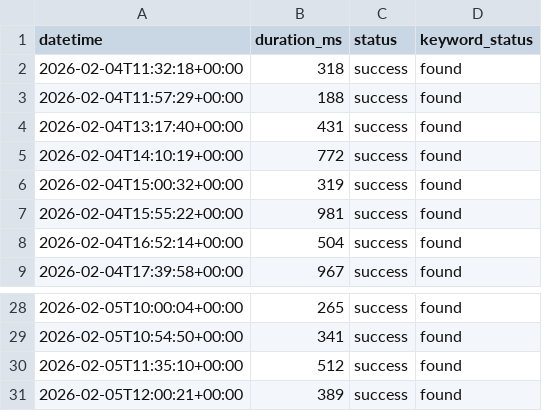
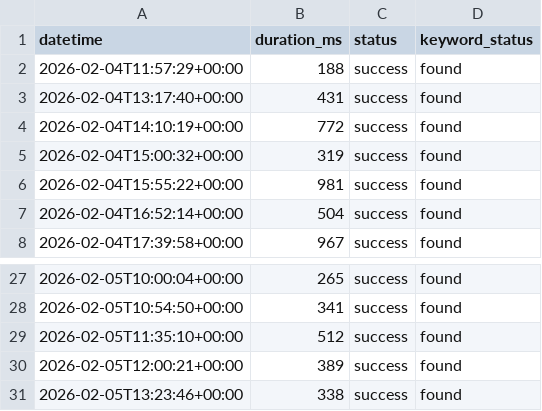
Before and after one commit to Shailendra1703/PortfolioWebsiteMonitor, a CSV file: status.csv, drawn as a sheet; only a part is shown, gaps mark what is left out; removed rows and columns are numbered as before the commit, all else as after; the diff names each change by its address in the sheet, - before the commit and + after, or states it on an @@ line.

```diff
--- a/status.csv
+++ b/status.csv
-row 2: 2026-02-04T11:32:18+00:00 | 318 | success | found
+row 31: 2026-02-05T13:23:46+00:00 | 338 | success | found
```
Also changed, not shown: 1 other file.
